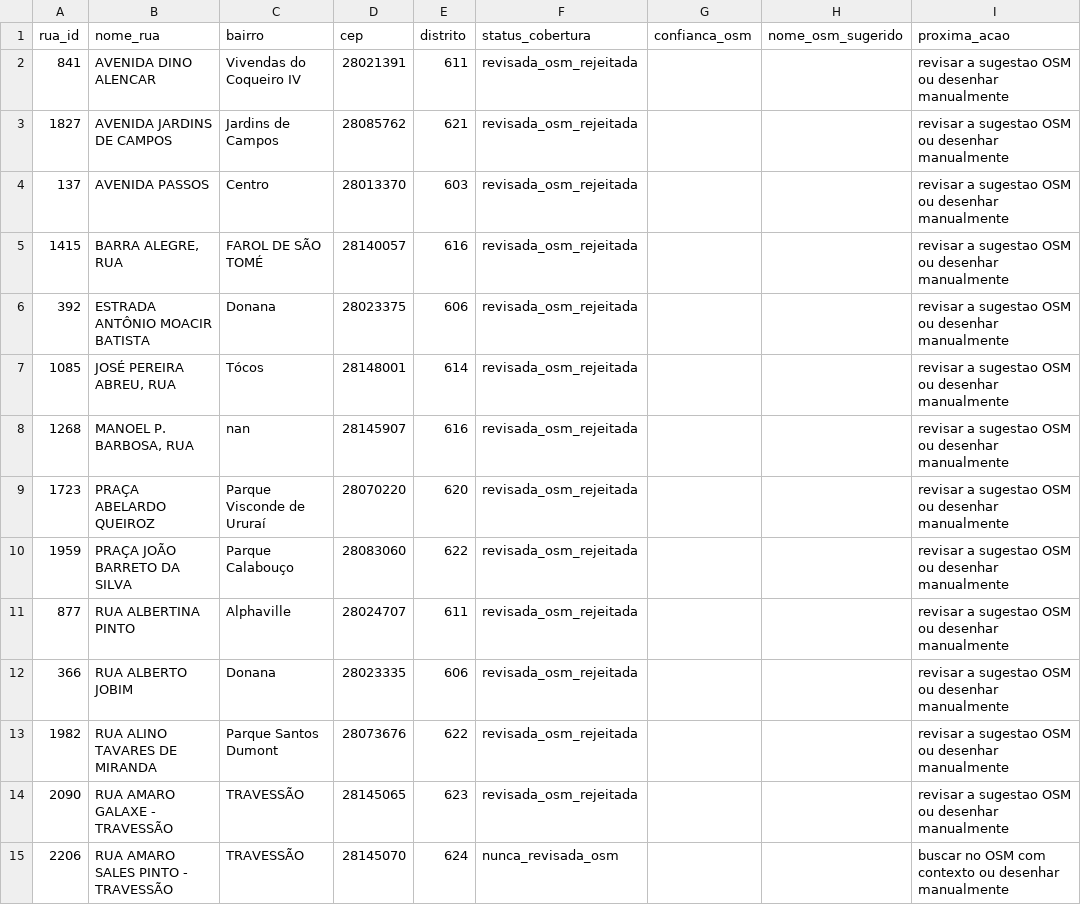
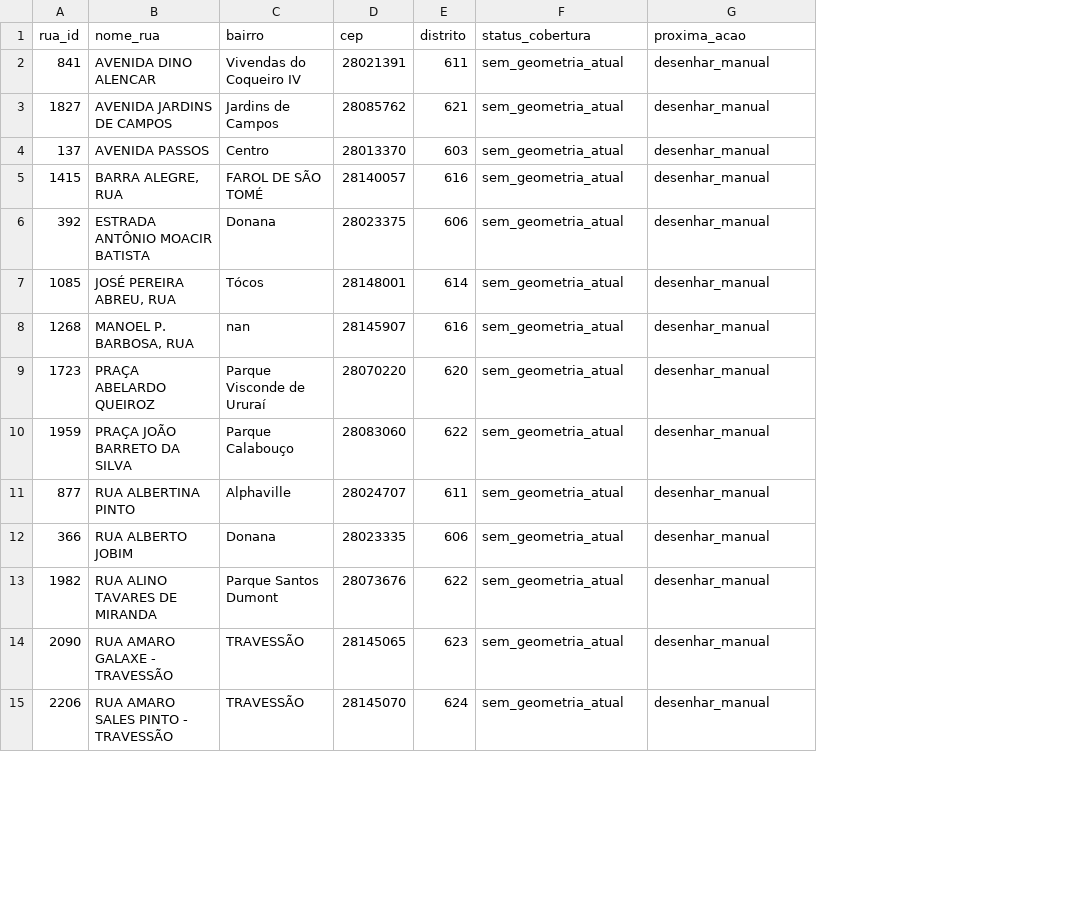
Before and after one commit to Saulorangel87/rotacddcampos, a CSV file: scripts/relatorio_ruas_sem_geometria.csv, drawn as a sheet; only a part is shown; removed rows and columns are numbered as before the commit, all else as after; the diff covers the shown part only; the diff names each change by its address in the sheet, - before the commit and + after, or states it on an @@ line.

Commit message:
Add geometrical data for various streets in JSON format

```diff
--- a/scripts/relatorio_ruas_sem_geometria.csv
+++ b/scripts/relatorio_ruas_sem_geometria.csv
-column G (confianca_osm), empty
-column H (nome_osm_sugerido), empty
-F2:F14 (status_cobertura): revisada_osm_rejeitada
+F2:F14 (status_cobertura): sem_geometria_atual
-G2:G14 (proxima_acao): revisar a sugestao OSM ou desenhar manualmente
+G2:G14 (proxima_acao): desenhar_manual
-F15 (status_cobertura): nunca_revisada_osm
+F15 (status_cobertura): sem_geometria_atual
-G15 (proxima_acao): buscar no OSM com contexto ou desenhar manualmente
+G15 (proxima_acao): desenhar_manual
```
Also changed, not shown: 118 edited cells elsewhere in this file, 6 other files.
